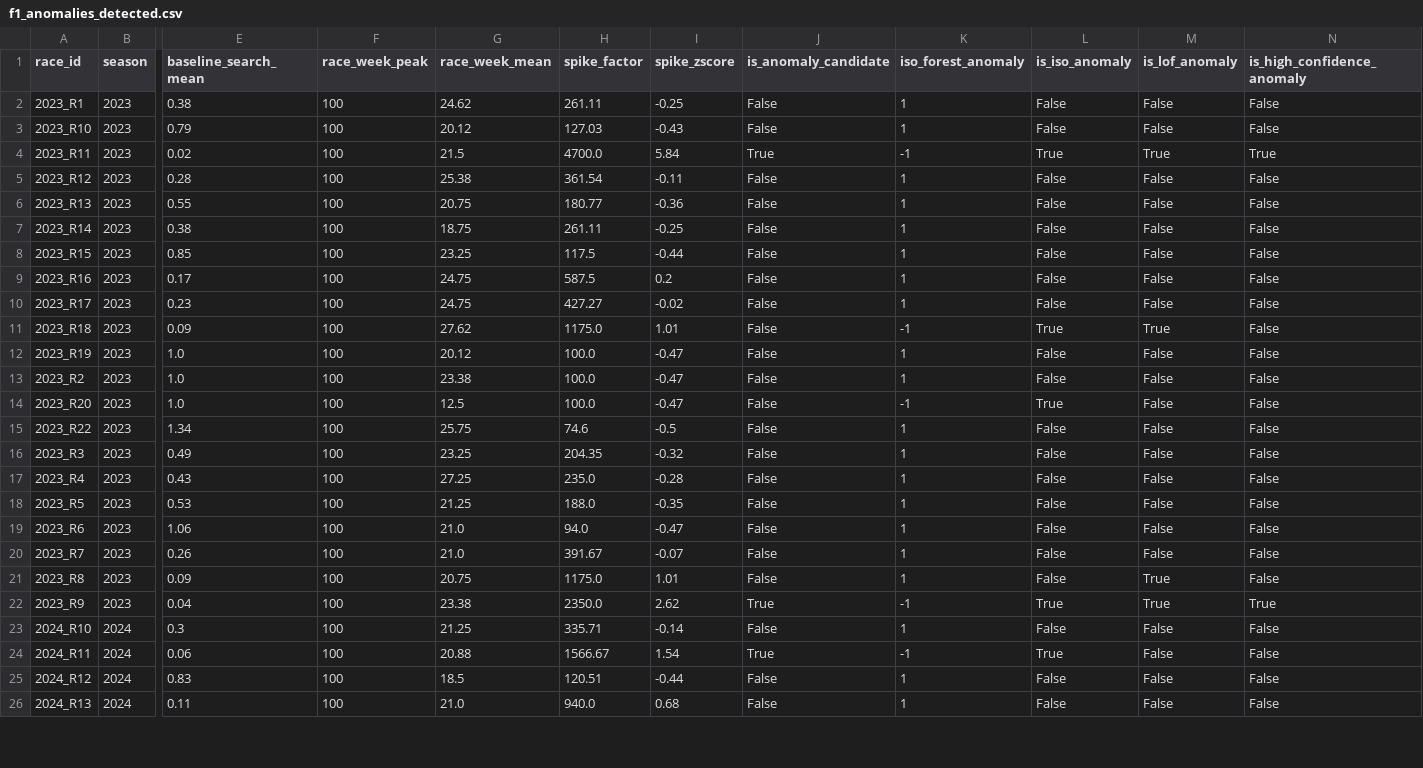
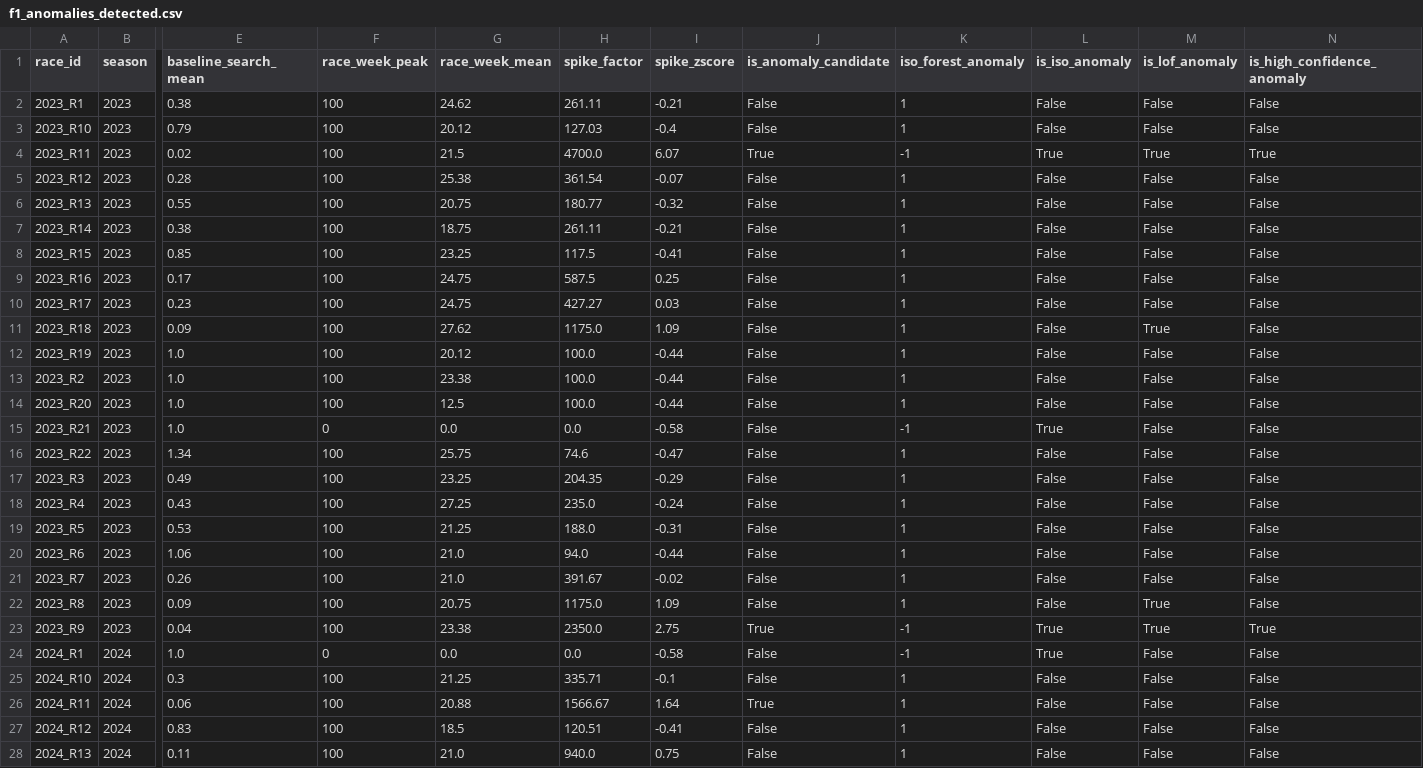
Before and after one commit to SpotAsh/Google-Trends-analysis-of-F1-race-weekend-attention, a CSV file: data/processed/f1_anomalies_detected.csv, drawn as a sheet; only a part is shown, gaps mark what is left out; addresses are those after the commit; rows hold the shown columns only; the diff covers the shown part only; the diff names each change by its address in the sheet, - before the commit and + after, or states it on an @@ line.

Commit message:
- fixed the 6 races silently that had zero Trends data and got dropped from your feature set

```diff
--- a/data/processed/f1_anomalies_detected.csv
+++ b/data/processed/f1_anomalies_detected.csv
-I2 (spike_zscore): -0.25
+I2 (spike_zscore): -0.21
-I3 (spike_zscore): -0.43
+I3 (spike_zscore): -0.4
-I4 (spike_zscore): 5.84
+I4 (spike_zscore): 6.07
-I5 (spike_zscore): -0.11
+I5 (spike_zscore): -0.07
-I6 (spike_zscore): -0.36
+I6 (spike_zscore): -0.32
-I7 (spike_zscore): -0.25
+I7 (spike_zscore): -0.21
-I8 (spike_zscore): -0.44
+I8 (spike_zscore): -0.41
-I9 (spike_zscore): 0.2
+I9 (spike_zscore): 0.25
-I10 (spike_zscore): -0.02
+I10 (spike_zscore): 0.03
-I11 (spike_zscore): 1.01
+I11 (spike_zscore): 1.09
-K11 (iso_forest_anomaly): -1
+K11 (iso_forest_anomaly): 1
-L11 (is_iso_anomaly): True
+L11 (is_iso_anomaly): False
-I12:I14 (spike_zscore): -0.47
+I12:I14 (spike_zscore): -0.44
-K14 (iso_forest_anomaly): -1
+K14 (iso_forest_anomaly): 1
-L14 (is_iso_anomaly): True
+L14 (is_iso_anomaly): False
+row 15: 2023_R21 | 2023 | 1.0 | 0 | 0.0 | 0.0 | -0.58 | False | -1 | True | False | False
-I16 (spike_zscore): -0.5
+I16 (spike_zscore): -0.47
-I17 (spike_zscore): -0.32
+I17 (spike_zscore): -0.29
-I18 (spike_zscore): -0.28
+I18 (spike_zscore): -0.24
-I19 (spike_zscore): -0.35
+I19 (spike_zscore): -0.31
-I20 (spike_zscore): -0.47
+I20 (spike_zscore): -0.44
-I21 (spike_zscore): -0.07
+I21 (spike_zscore): -0.02
-I22 (spike_zscore): 1.01
+I22 (spike_zscore): 1.09
-I23 (spike_zscore): 2.62
+I23 (spike_zscore): 2.75
+row 24: 2024_R1 | 2024 | 1.0 | 0 | 0.0 | 0.0 | -0.58 | False | -1 | True | False | False
-I25 (spike_zscore): -0.14
+I25 (spike_zscore): -0.1
-I26 (spike_zscore): 1.54
+I26 (spike_zscore): 1.64
-K26 (iso_forest_anomaly): -1
+K26 (iso_forest_anomaly): 1
-L26 (is_iso_anomaly): True
+L26 (is_iso_anomaly): False
-I27 (spike_zscore): -0.44
+I27 (spike_zscore): -0.41
-I28 (spike_zscore): 0.68
+I28 (spike_zscore): 0.75
```
Also changed, not shown: 4 added rows and 45 edited cells elsewhere in this file, data/processed/f1_anomalies_features.csv, 4 other files.
